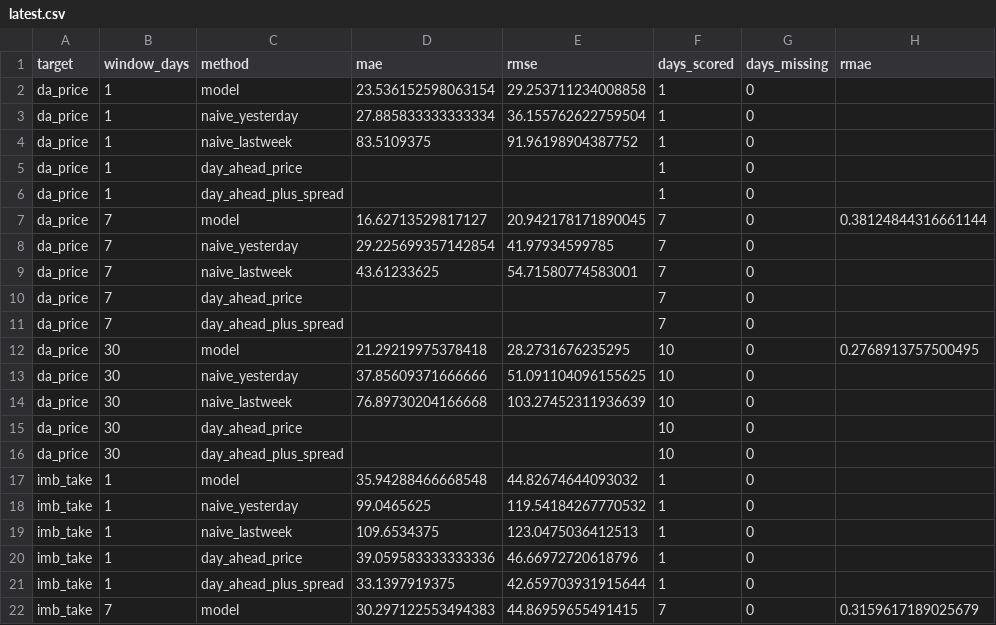
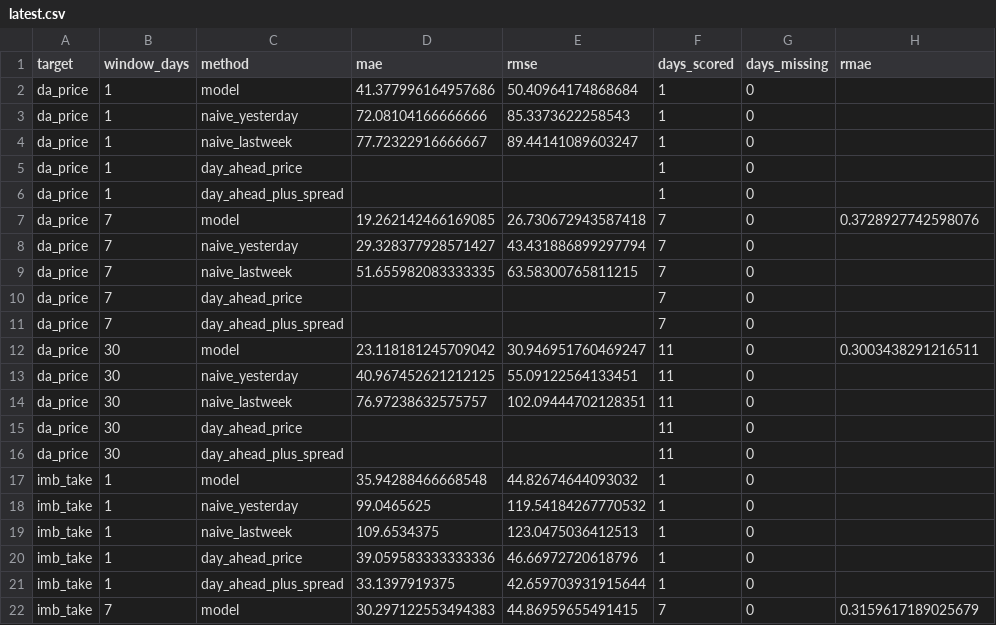
Before and after one commit to oncukayalar/nl-forecast, a CSV file: scores/latest.csv, drawn as a sheet; only a part is shown.

```diff
--- a/scores/latest.csv
+++ b/scores/latest.csv
@@ -1,17 +1,17 @@
 target,window_days,method,mae,rmse,days_scored,days_missing,rmae
-da_price,1,model,23.536152598063154,29.253711234008858,1,0,
-da_price,1,naive_yesterday,27.885833333333334,36.155762622759504,1,0,
-da_price,1,naive_lastweek,83.5109375,91.96198904387752,1,0,
+da_price,1,model,41.377996164957686,50.40964174868684,1,0,
+da_price,1,naive_yesterday,72.08104166666666,85.3373622258543,1,0,
+da_price,1,naive_lastweek,77.72322916666667,89.44141089603247,1,0,
 da_price,1,day_ahead_price,,,1,0,
 da_price,1,day_ahead_plus_spread,,,1,0,
-da_price,7,model,16.62713529817127,20.942178171890045,7,0,0.38124844316661144
-da_price,7,naive_yesterday,29.225699357142854,41.97934599785,7,0,
-da_price,7,naive_lastweek,43.61233625,54.71580774583001,7,0,
+da_price,7,model,19.262142466169085,26.730672943587418,7,0,0.3728927742598076
+da_price,7,naive_yesterday,29.328377928571427,43.431886899297794,7,0,
+da_price,7,naive_lastweek,51.655982083333335,63.58300765811215,7,0,
 da_price,7,day_ahead_price,,,7,0,
 da_price,7,day_ahead_plus_spread,,,7,0,
-da_price,30,model,21.29219975378418,28.2731676235295,10,0,0.2768913757500495
-da_price,30,naive_yesterday,37.85609371666666,51.091104096155625,10,0,
-da_price,30,naive_lastweek,76.89730204166668,103.27452311936639,10,0,
-da_price,30,day_ahead_price,,,10,0,
-da_price,30,day_ahead_plus_spread,,,10,0,
+da_price,30,model,23.118181245709042,30.946951760469247,11,0,0.3003438291216511
+da_price,30,naive_yesterday,40.967452621212125,55.09122564133451,11,0,
+da_price,30,naive_lastweek,76.97238632575757,102.09444702128351,11,0,
+da_price,30,day_ahead_price,,,11,0,
+da_price,30,day_ahead_plus_spread,,,11,0,
 imb_take,1,model,35.94288466668548,44.82674644093032,1,0,
```
Also changed, not shown: benchmarks/2026-11-25.csv, forecasts/2026-11-25.csv, 3 other files.
